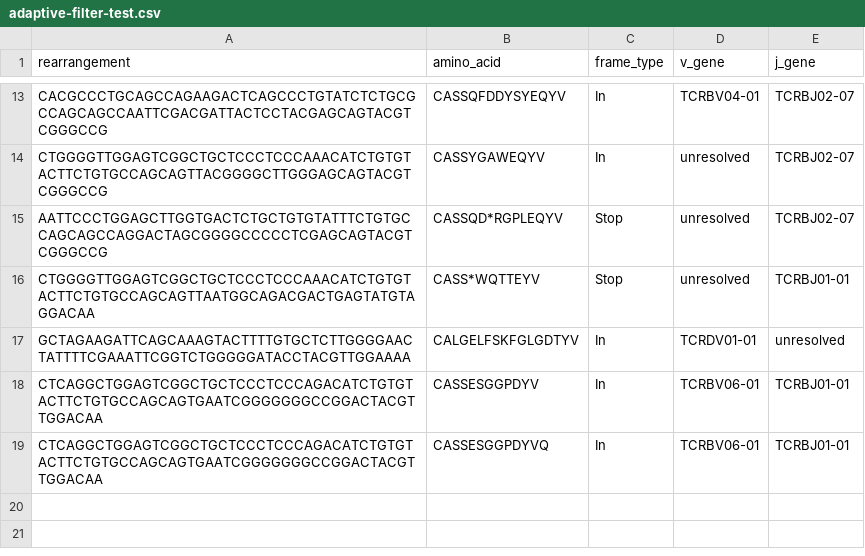
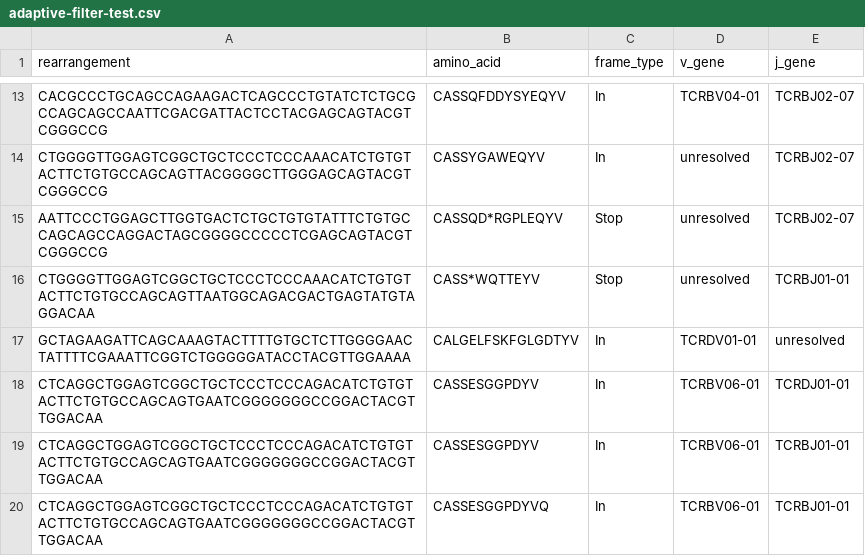
Before and after one commit to matsengrp/vampire, a CSV file: vampire/data/adaptive-filter-test.csv, drawn as a sheet; only a part is shown, gaps mark what is left out; the diff names each change by its address in the sheet, - before the commit and + after, or states it on an @@ line.

```diff
--- a/vampire/data/adaptive-filter-test.csv
+++ b/vampire/data/adaptive-filter-test.csv
+row 18: CTCAGGCTGGAGTCGGCTGCTCCCTCCCAGACATCTGTGTACTTCTGTGCCAGCAGTGAATCGGGGGGGCCGGACTACGTTGGACAA | CASSESGGPDYV | In | TCRBV06-01 | TCRDJ01-01
```
Also changed, not shown: 2 other files.
